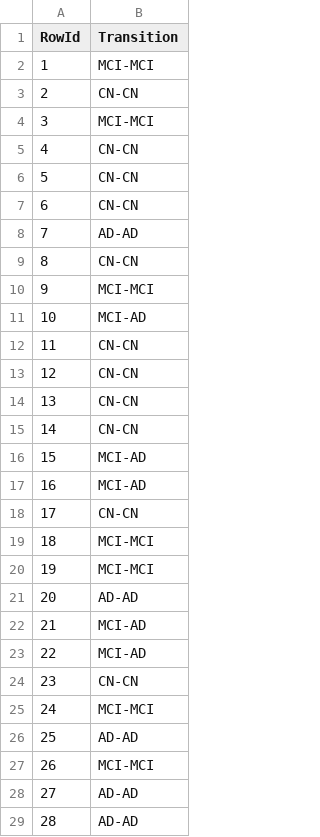
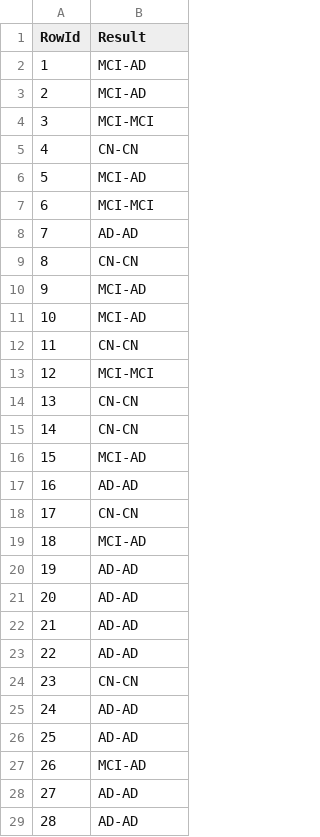
Before and after one commit to AntonioSilva03/Projeto-DAA, a CSV file: predictions/rfc.csv, drawn as a sheet; only a part is shown; the diff covers the shown part only.

```diff
--- a/predictions/rfc.csv
+++ b/predictions/rfc.csv
@@ -1,14 +1,14 @@
-RowId,Transition
-1,MCI-MCI
-2,CN-CN
+RowId,Result
+1,MCI-AD
+2,MCI-AD
 3,MCI-MCI
 4,CN-CN
-5,CN-CN
-6,CN-CN
+5,MCI-AD
+6,MCI-MCI
 7,AD-AD
 8,CN-CN
-9,MCI-MCI
+9,MCI-AD
 10,MCI-AD
 11,CN-CN
-12,CN-CN
+12,MCI-MCI
 13,CN-CN
@@ -16,13 +16,13 @@ RowId,Transition
 15,MCI-AD
-16,MCI-AD
+16,AD-AD
 17,CN-CN
-18,MCI-MCI
-19,MCI-MCI
+18,MCI-AD
+19,AD-AD
 20,AD-AD
-21,MCI-AD
-22,MCI-AD
+21,AD-AD
+22,AD-AD
 23,CN-CN
-24,MCI-MCI
+24,AD-AD
 25,AD-AD
-26,MCI-MCI
+26,MCI-AD
 27,AD-AD
```
Also changed, not shown: 28 edited cells elsewhere in this file, 11 other files.
